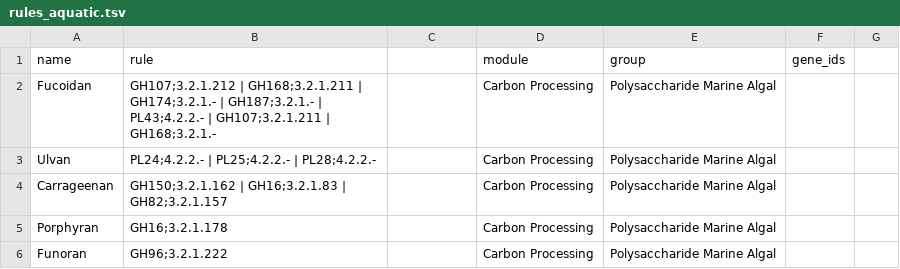
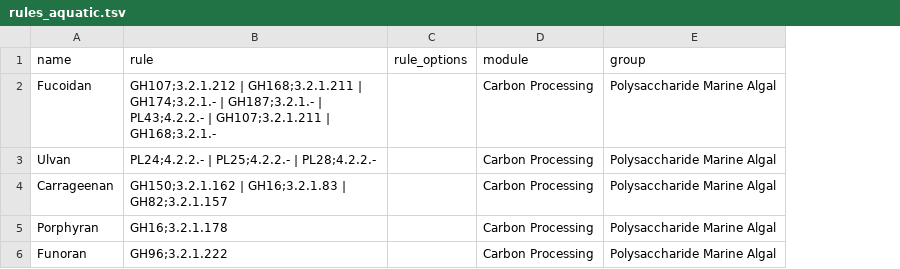
Before and after one commit to BortonWrightonLabs/dram-rules, a TSV file: src/dram_rules/data/rules_aquatic.tsv, drawn as a sheet; only a part is shown; the diff covers the shown part only; the diff names each change by its address in the sheet, - before the commit and + after, or states it on an @@ line.

```diff
--- a/src/dram_rules/data/rules_aquatic.tsv
+++ b/src/dram_rules/data/rules_aquatic.tsv
-column F (gene_ids), empty
-column G, empty
-C1: (empty)
+C1: rule_options
```
Also changed, not shown: 1 edited cell elsewhere in this file, src/dram_rules/data/rules_ag.tsv, src/dram_rules/data/rules_bgc.tsv, 3 other files.
